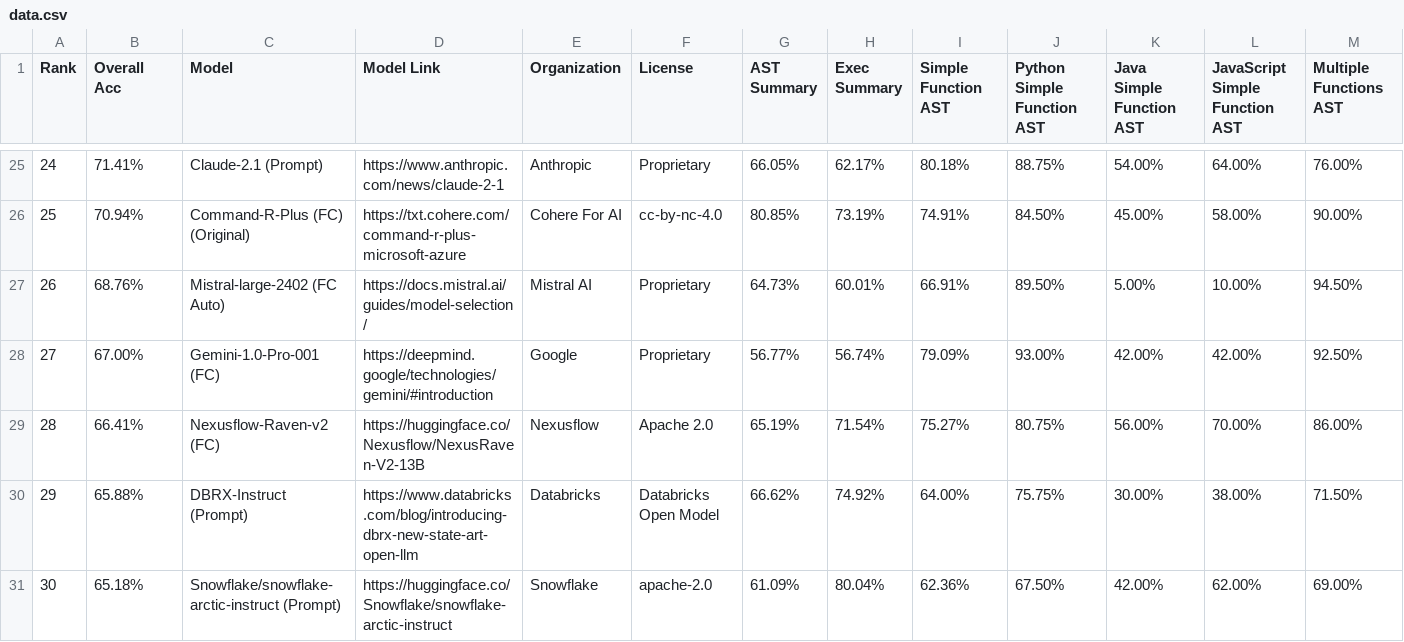
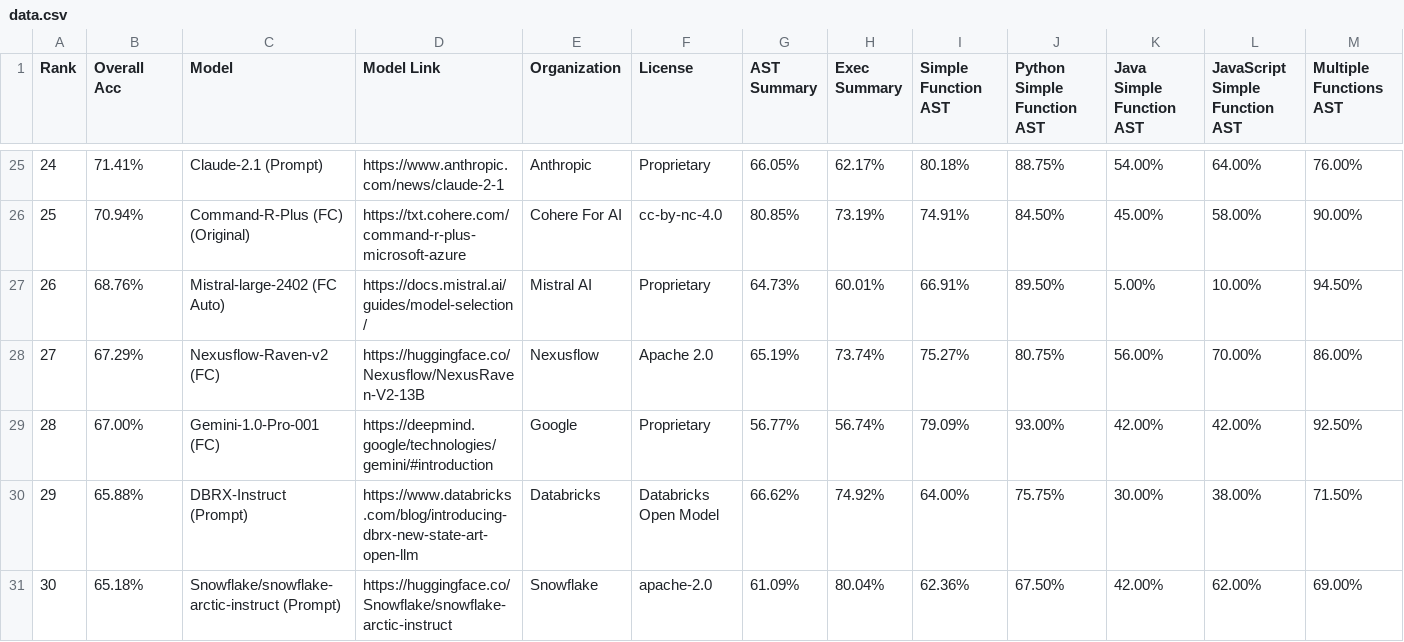
Before and after one commit to ShishirPatil/gorilla, a CSV file: data.csv, drawn as a sheet; only a part is shown, gaps mark what is left out; removed rows and columns are numbered as before the commit, all else as after; rows hold the shown columns only; the diff names each change by its address in the sheet, - before the commit and + after, or states it on an @@ line.

Commit message:
update data.csv

```diff
--- a/data.csv
+++ b/data.csv
+row 28: 27 | 67.29% | Nexusflow-Raven-v2 (FC) | https://huggingface.co/Nexusflow/NexusRaven-V2-13B | Nexusflow | Apache 2.0 | 65.19% | 73.74% | 75.27% | 80.75% | 56.00% | 70.00% | 86.00%
-A29 (Rank): 27
+A29 (Rank): 28
-row 29: 28 | 66.41% | Nexusflow-Raven-v2 (FC) | https://huggingface.co/Nexusflow/NexusRaven-V2-13B | Nexusflow | Apache 2.0 | 65.19% | 71.54% | 75.27% | 80.75% | 56.00% | 70.00% | 86.00%
```
